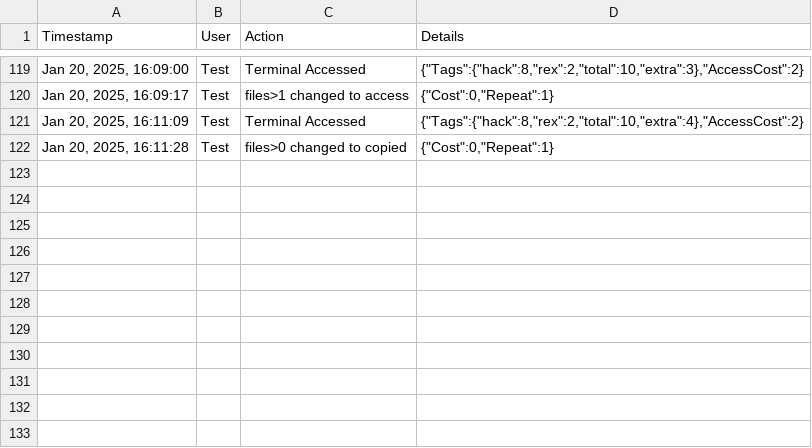
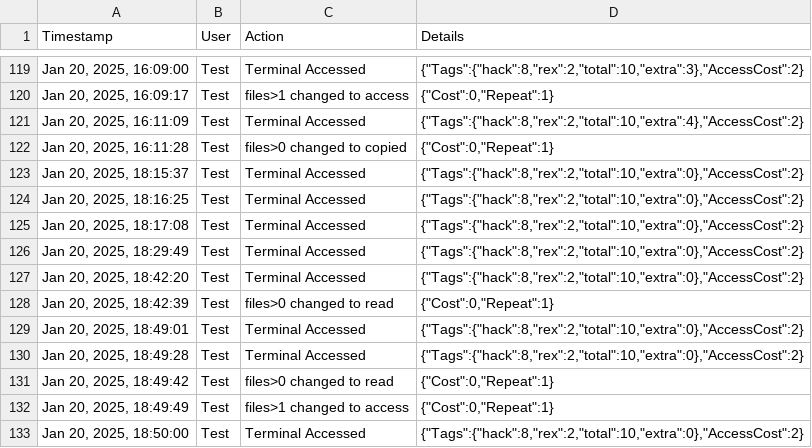
Before and after one commit to TheHexCode/CPU-Terminal, a CSV file: Data/dorm/OOC_Action_Log.csv, drawn as a sheet; only a part is shown, gaps mark what is left out; the diff names each change by its address in the sheet, - before the commit and + after, or states it on an @@ line.

```diff
--- a/Data/dorm/OOC_Action_Log.csv
+++ b/Data/dorm/OOC_Action_Log.csv
+row 123: Jan 20, 2025, 18:15:37 | Test | Terminal Accessed | {"Tags":{"hack":8,"rex":2,"total":10,"extra":0},"AccessCost":2}
+row 124: Jan 20, 2025, 18:16:25 | Test | Terminal Accessed | {"Tags":{"hack":8,"rex":2,"total":10,"extra":0},"AccessCost":2}
+row 125: Jan 20, 2025, 18:17:08 | Test | Terminal Accessed | {"Tags":{"hack":8,"rex":2,"total":10,"extra":0},"AccessCost":2}
+row 126: Jan 20, 2025, 18:29:49 | Test | Terminal Accessed | {"Tags":{"hack":8,"rex":2,"total":10,"extra":0},"AccessCost":2}
+row 127: Jan 20, 2025, 18:42:20 | Test | Terminal Accessed | {"Tags":{"hack":8,"rex":2,"total":10,"extra":0},"AccessCost":2}
+row 128: Jan 20, 2025, 18:42:39 | Test | files>0 changed to read | {"Cost":0,"Repeat":1}
+row 129: Jan 20, 2025, 18:49:01 | Test | Terminal Accessed | {"Tags":{"hack":8,"rex":2,"total":10,"extra":0},"AccessCost":2}
+row 130: Jan 20, 2025, 18:49:28 | Test | Terminal Accessed | {"Tags":{"hack":8,"rex":2,"total":10,"extra":0},"AccessCost":2}
+row 131: Jan 20, 2025, 18:49:42 | Test | files>0 changed to read | {"Cost":0,"Repeat":1}
+row 132: Jan 20, 2025, 18:49:49 | Test | files>1 changed to access | {"Cost":0,"Repeat":1}
+row 133: Jan 20, 2025, 18:50:00 | Test | Terminal Accessed | {"Tags":{"hack":8,"rex":2,"total":10,"extra":0},"AccessCost":2}
```
Also changed, not shown: 4 other files.
